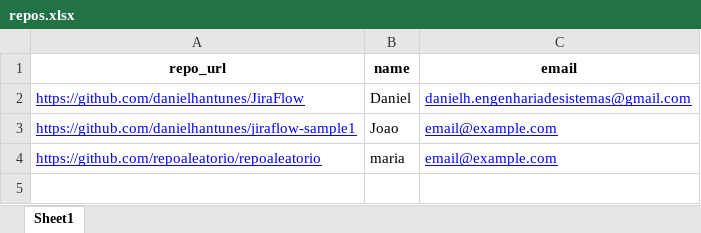
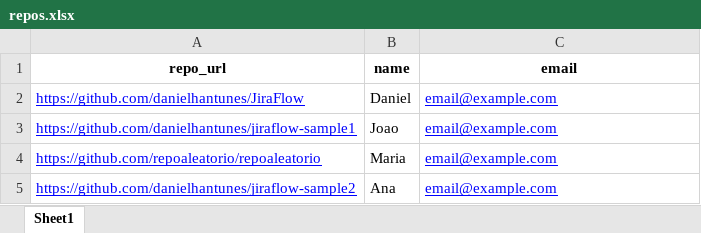
Before and after one commit to danielhantunes/JiraFlowEval, an Excel workbook: input/repos.xlsx, sheet Sheet1, drawn as a sheet; values as stored, in another font and other column widths than the file's, no borders; the diff names each change by its address in the sheet, - before the commit and + after, or states it on an @@ line.

Commit message:
Add repo to repos list

```diff
--- a/input/repos.xlsx (sheet Sheet1)
+++ b/input/repos.xlsx (sheet Sheet1)
-C2 (email): danielh.engenhariadesistemas@gmail.com
+C2 (email): email@example.com
-B4 (name): maria
+B4 (name): Maria
+row 5: https://github.com/danielhantunes/jiraflow-sample2 | Ana | email@example.com
```
